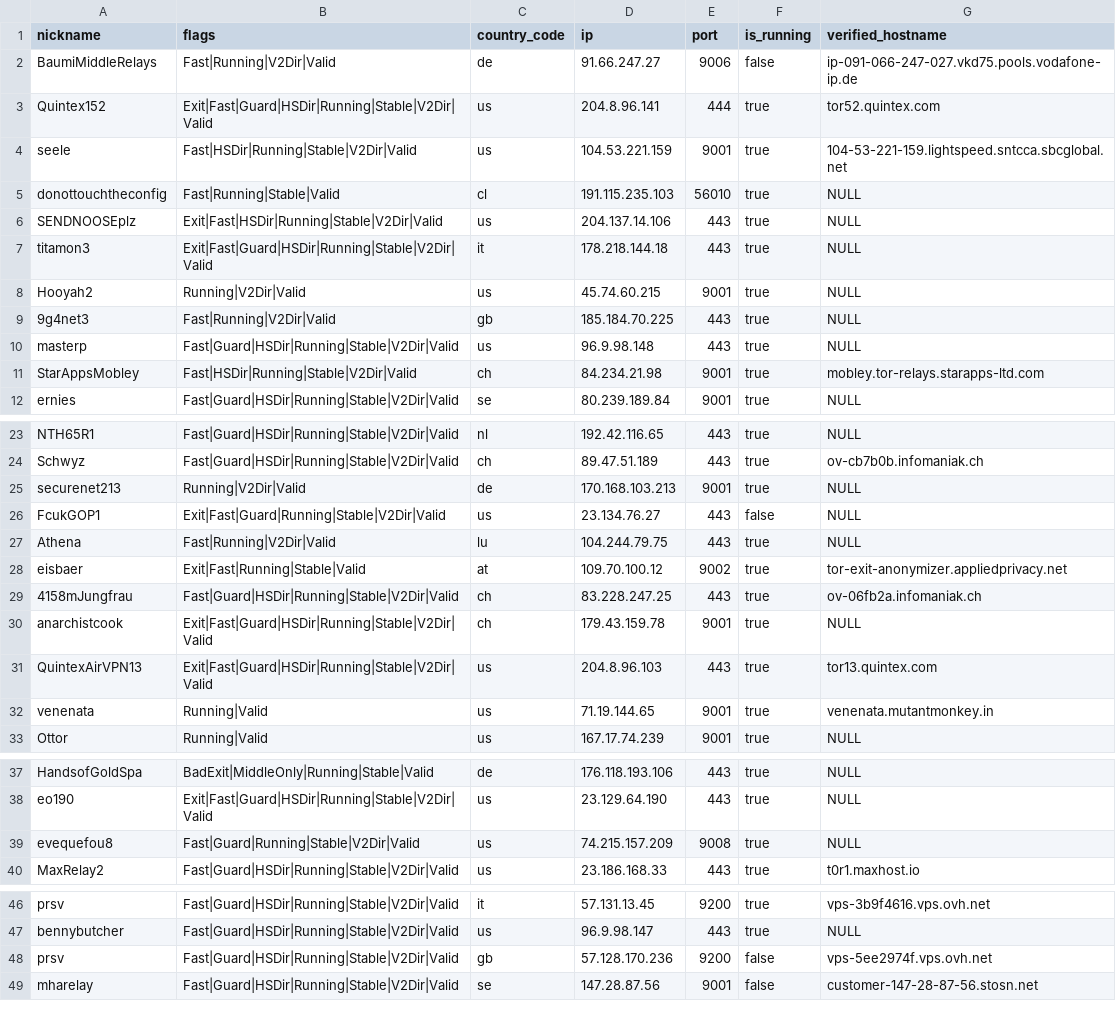
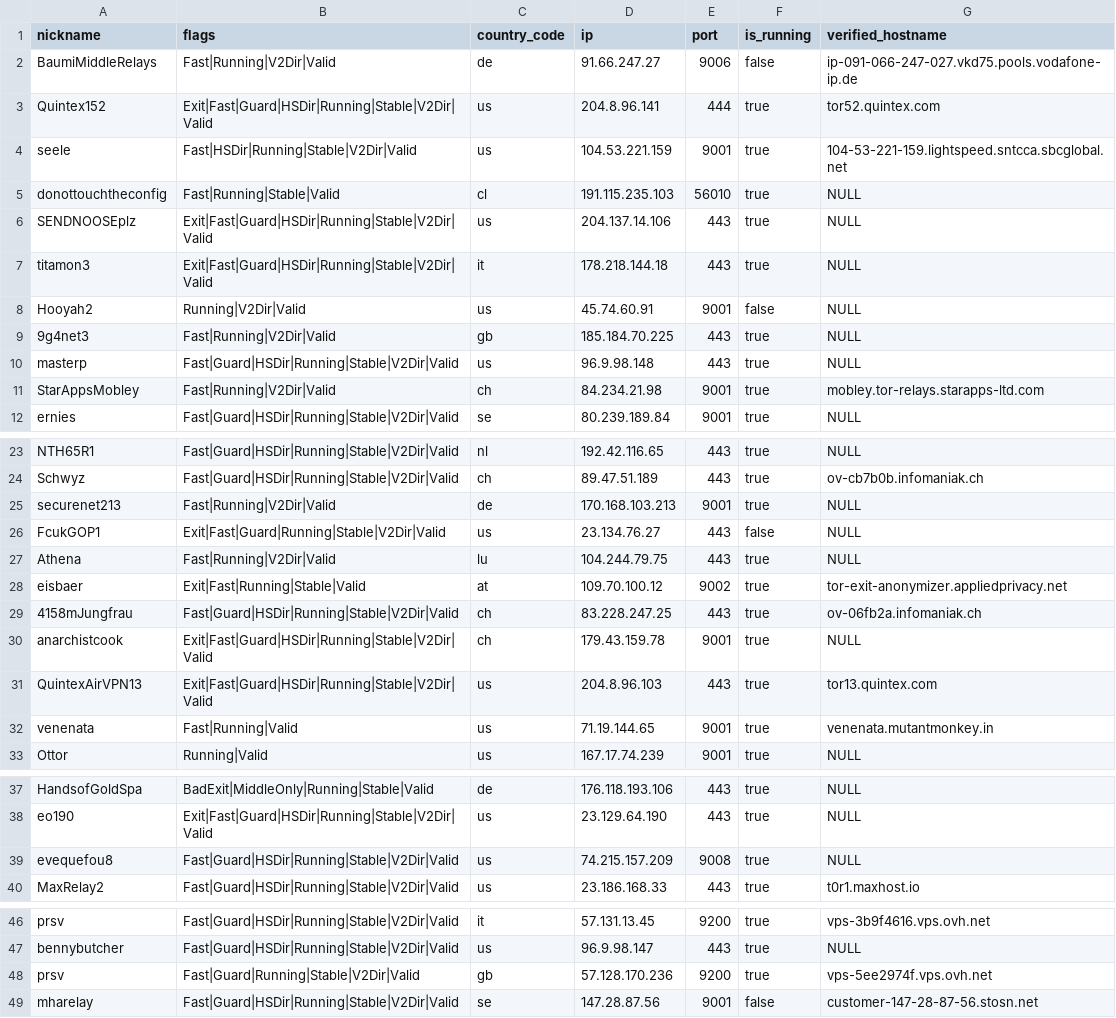
Before and after one commit to cgiamp/123-test-abort, a CSV file: limited_to_50.csv, drawn as a sheet; only a part is shown, gaps mark what is left out.

```diff
--- a/limited_to_50.csv
+++ b/limited_to_50.csv
@@ -5,8 +5,8 @@
 "donottouchtheconfig","Fast|Running|Stable|Valid","cl","191.115.235.103","56010",true,"NULL"
-"SENDNOOSEplz","Exit|Fast|HSDir|Running|Stable|V2Dir|Valid","us","204.137.14.106","443",true,"NULL"
+"SENDNOOSEplz","Exit|Fast|Guard|HSDir|Running|Stable|V2Dir|Valid","us","204.137.14.106","443",true,"NULL"
 "titamon3","Exit|Fast|Guard|HSDir|Running|Stable|V2Dir|Valid","it","178.218.144.18","443",true,"NULL"
-"Hooyah2","Running|V2Dir|Valid","us","45.74.60.215","9001",true,"NULL"
+"Hooyah2","Running|V2Dir|Valid","us","45.74.60.91","9001",false,"NULL"
 "9g4net3","Fast|Running|V2Dir|Valid","gb","185.184.70.225","443",true,"NULL"
 "masterp","Fast|Guard|HSDir|Running|Stable|V2Dir|Valid","us","96.9.98.148","443",true,"NULL"
-"StarAppsMobley","Fast|HSDir|Running|Stable|V2Dir|Valid","ch","84.234.21.98","9001",true,"mobley.tor-relays.starapps-ltd.com"
+"StarAppsMobley","Fast|Running|V2Dir|Valid","ch","84.234.21.98","9001",true,"mobley.tor-relays.starapps-ltd.com"
 "ernies","Fast|Guard|HSDir|Running|Stable|V2Dir|Valid","se","80.239.189.84","9001",true,"NULL"
@@ -24,3 +24,3 @@
 "Schwyz","Fast|Guard|HSDir|Running|Stable|V2Dir|Valid","ch","89.47.51.189","443",true,"ov-cb7b0b.infomaniak.ch"
-"securenet213","Running|V2Dir|Valid","de","170.168.103.213","9001",true,"NULL"
+"securenet213","Fast|Running|V2Dir|Valid","de","170.168.103.213","9001",true,"NULL"
 "FcukGOP1","Exit|Fast|Guard|Running|Stable|V2Dir|Valid","us","23.134.76.27","443",false,"NULL"
@@ -31,3 +31,3 @@
 "QuintexAirVPN13","Exit|Fast|Guard|HSDir|Running|Stable|V2Dir|Valid","us","204.8.96.103","443",true,"tor13.quintex.com"
-"venenata","Running|Valid","us","71.19.144.65","9001",true,"venenata.mutantmonkey.in"
+"venenata","Fast|Running|Valid","us","71.19.144.65","9001",true,"venenata.mutantmonkey.in"
 "Ottor","Running|Valid","us","167.17.74.239","9001",true,"NULL"
@@ -38,3 +38,3 @@
 "eo190","Exit|Fast|Guard|HSDir|Running|Stable|V2Dir|Valid","us","23.129.64.190","443",true,"NULL"
-"evequefou8","Fast|Guard|Running|Stable|V2Dir|Valid","us","74.215.157.209","9008",true,"NULL"
+"evequefou8","Fast|Guard|HSDir|Running|Stable|V2Dir|Valid","us","74.215.157.209","9008",true,"NULL"
 "MaxRelay2","Fast|Guard|HSDir|Running|Stable|V2Dir|Valid","us","23.186.168.33","443",true,"t0r1.maxhost.io"
@@ -47,3 +47,3 @@
 "bennybutcher","Fast|Guard|HSDir|Running|Stable|V2Dir|Valid","us","96.9.98.147","443",true,"NULL"
-"prsv","Fast|Guard|HSDir|Running|Stable|V2Dir|Valid","gb","57.128.170.236","9200",false,"vps-5ee2974f.vps.ovh.net"
+"prsv","Fast|Guard|Running|Stable|V2Dir|Valid","gb","57.128.170.236","9200",true,"vps-5ee2974f.vps.ovh.net"
 "mharelay","Fast|Guard|HSDir|Running|Stable|V2Dir|Valid","se","147.28.87.56","9001",false,"customer-147-28-87-56.stosn.net"
```
Also changed, not shown: 2 other files.
